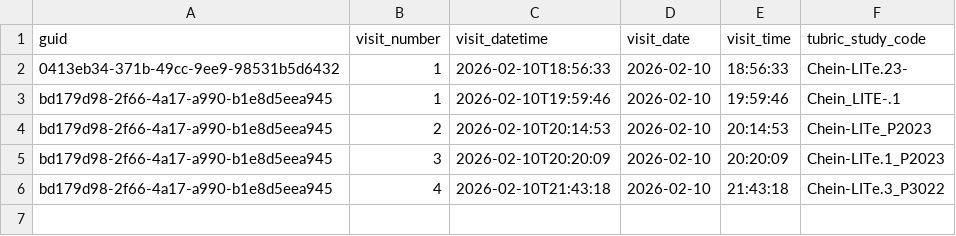
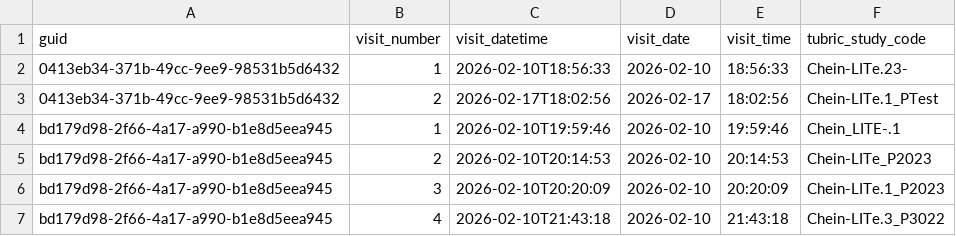
Before and after one commit to dzweben/tubric-kiosk-checkin, a CSV file: db_exports/deidentified_visits.csv, drawn as a sheet; the diff names each change by its address in the sheet, - before the commit and + after, or states it on an @@ line.

Commit message:
TUBRIC de-identified export 2026-02-17 18:02:56

```diff
--- a/db_exports/deidentified_visits.csv
+++ b/db_exports/deidentified_visits.csv
+row 3: 0413eb34-371b-49cc-9ee9-98531b5d6432 | 2 | 2026-02-17T18:02:56 | 2026-02-17 | 18:02:56 | Chein-LITe.1_PTest
```
